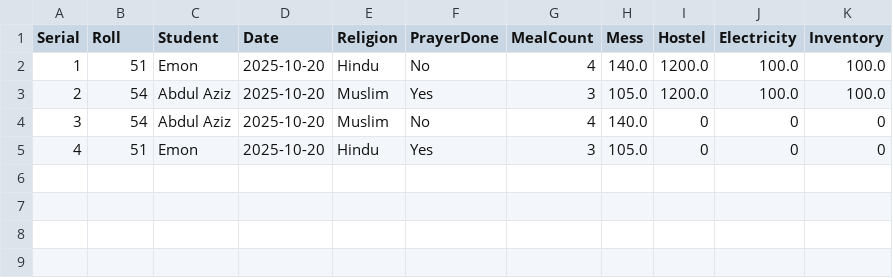
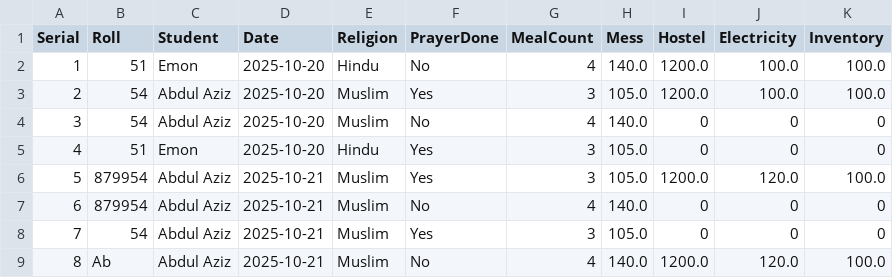
Before and after one commit to aziz-tamim/Hostel-Management, a CSV file: student_expense.csv, drawn as a sheet.

```diff
--- a/student_expense.csv
+++ b/student_expense.csv
@@ -5 +5,5 @@ Serial,Roll,Student,Date,Religion,PrayerDone,MealCount,Mess,Hostel,Electricity,I
 4,51,Emon,2025-10-20,Hindu,Yes,3,105.0,0,0,0
+5,879954,Abdul Aziz,2025-10-21,Muslim,Yes,3,105.0,1200.0,120.0,100.0
+6,879954,Abdul Aziz,2025-10-21,Muslim,No,4,140.0,0,0,0
+7,54,Abdul Aziz,2025-10-21,Muslim,Yes,3,105.0,0,0,0
+8,Ab,Abdul Aziz,2025-10-21,Muslim,No,4,140.0,1200.0,120.0,100.0
```
Also changed, not shown: 1 other file.
